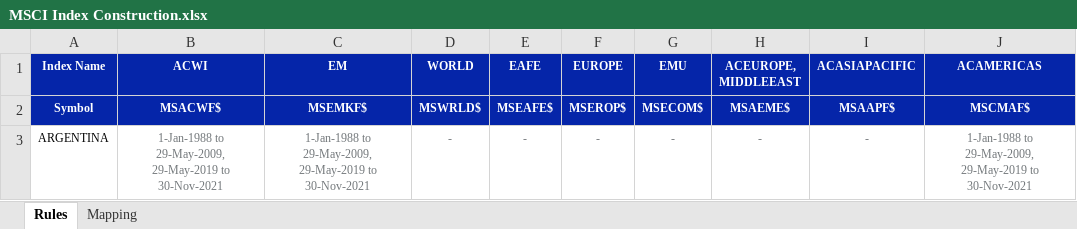
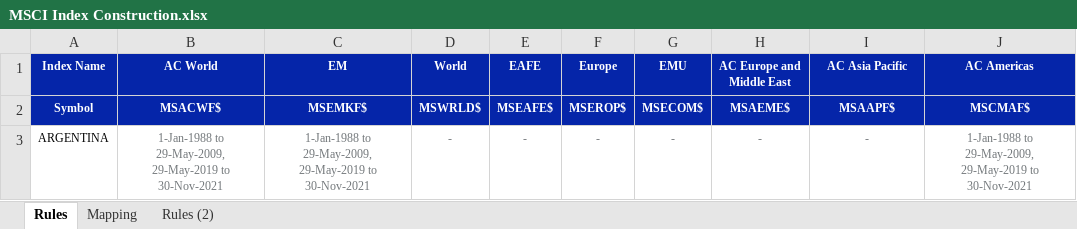
Before and after one commit to fabarker/epsilon-phi, an Excel workbook: epsilon-phi-core/src/resources/templates/MSCI Index Construction.xlsx, sheet Rules, drawn as a sheet; only a part is shown; values as stored, in another font and other column widths than the file's, no borders; the diff names each change by its address in the sheet, - before the commit and + after, or states it on an @@ line.

```diff
--- a/epsilon-phi-core/src/resources/templates/MSCI Index Construction.xlsx (sheet Rules)
+++ b/epsilon-phi-core/src/resources/templates/MSCI Index Construction.xlsx (sheet Rules)
+sheet tab: Rules (2)
-B1: ACWI
+B1: AC World
-D1: WORLD
+D1: World
-F1: EUROPE
+F1: Europe
-H1: ACEUROPE, MIDDLEEAST
+H1: AC Europe and Middle East
-I1: ACASIAPACIFIC
+I1: AC Asia Pacific
-J1: ACAMERICAS
+J1: AC Americas
```
Also changed, not shown: 21 other files.
